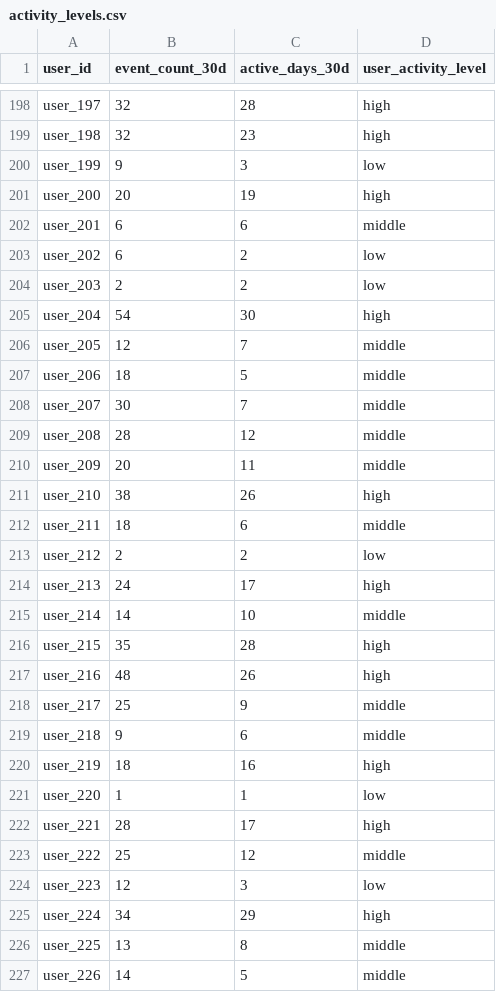
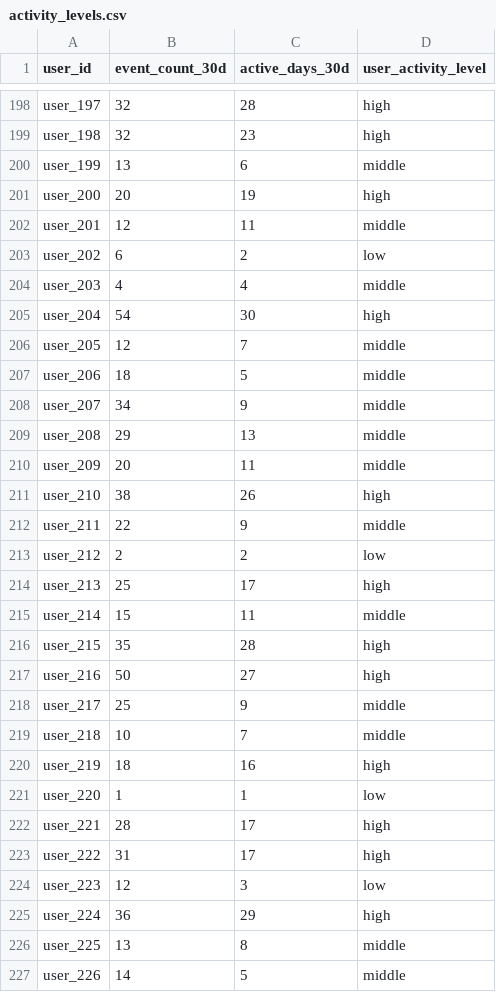
Before and after one commit to Worthyoy/UserPortrait, a CSV file: portrait_output/activity_levels.csv, drawn as a sheet; only a part is shown, gaps mark what is left out; the diff covers the shown part only.

```diff
--- a/portrait_output/activity_levels.csv
+++ b/portrait_output/activity_levels.csv
@@ -199,7 +199,7 @@ user_197,32,28,high
 user_198,32,23,high
-user_199,9,3,low
+user_199,13,6,middle
 user_200,20,19,high
-user_201,6,6,middle
+user_201,12,11,middle
 user_202,6,2,low
-user_203,2,2,low
+user_203,4,4,middle
 user_204,54,30,high
@@ -207,14 +207,14 @@ user_205,12,7,middle
 user_206,18,5,middle
-user_207,30,7,middle
-user_208,28,12,middle
+user_207,34,9,middle
+user_208,29,13,middle
 user_209,20,11,middle
 user_210,38,26,high
-user_211,18,6,middle
+user_211,22,9,middle
 user_212,2,2,low
-user_213,24,17,high
-user_214,14,10,middle
+user_213,25,17,high
+user_214,15,11,middle
 user_215,35,28,high
-user_216,48,26,high
+user_216,50,27,high
 user_217,25,9,middle
-user_218,9,6,middle
+user_218,10,7,middle
 user_219,18,16,high
@@ -222,5 +222,5 @@ user_220,1,1,low
 user_221,28,17,high
-user_222,25,12,middle
+user_222,31,17,high
 user_223,12,3,low
-user_224,34,29,high
+user_224,36,29,high
 user_225,13,8,middle
```
Also changed, not shown: 141 edited cells elsewhere in this file, portrait_output/frequent_tasks.csv, portrait_output/periodic_tasks.csv, 39 other files.
